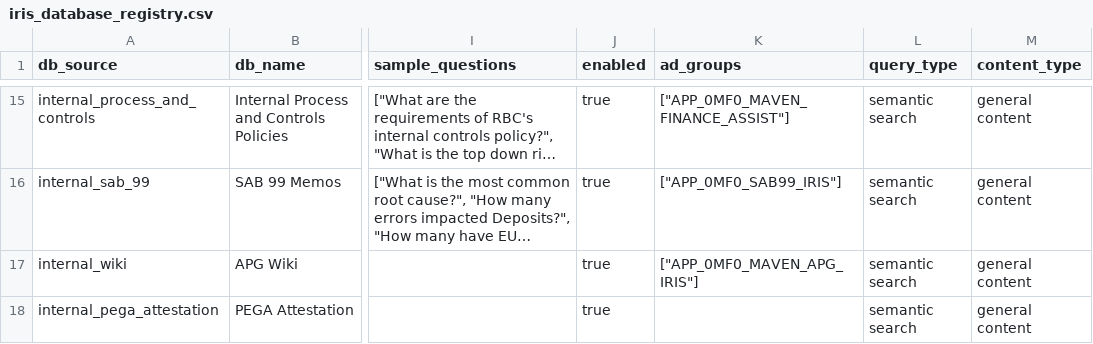
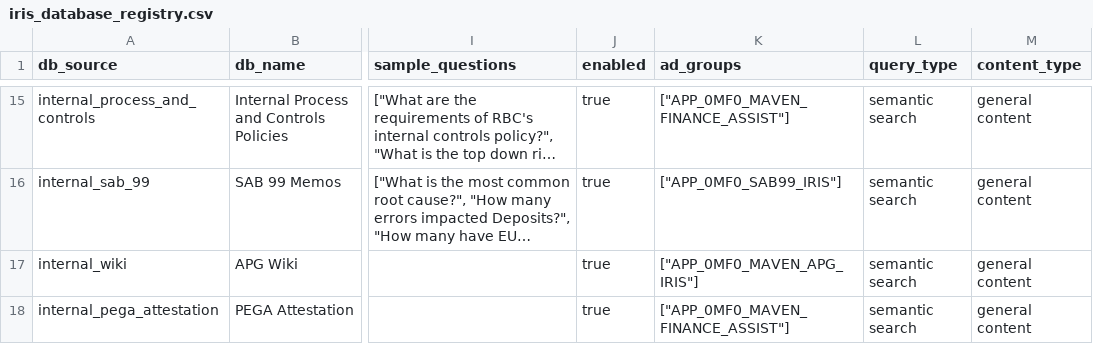
Before and after one commit to alexwday/iris-project, a CSV file: db_config/schemas/initial_data/iris_database_registry.csv, drawn as a sheet; only a part is shown, gaps mark what is left out; long unchanged cells end in …; the diff names each change by its address in the sheet, - before the commit and + after, or states it on an @@ line.

Commit message:
Set PEGA attestation ad group in seed and backup configs

```diff
--- a/db_config/schemas/initial_data/iris_database_registry.csv
+++ b/db_config/schemas/initial_data/iris_database_registry.csv
-K18 (ad_groups): (empty)
+K18 (ad_groups): ["APP_0MF0_MAVEN_FINANCE_ASSIST"]
```
Also changed, not shown: db_config/registry_comparison_matrix.csv, 3 other files.
